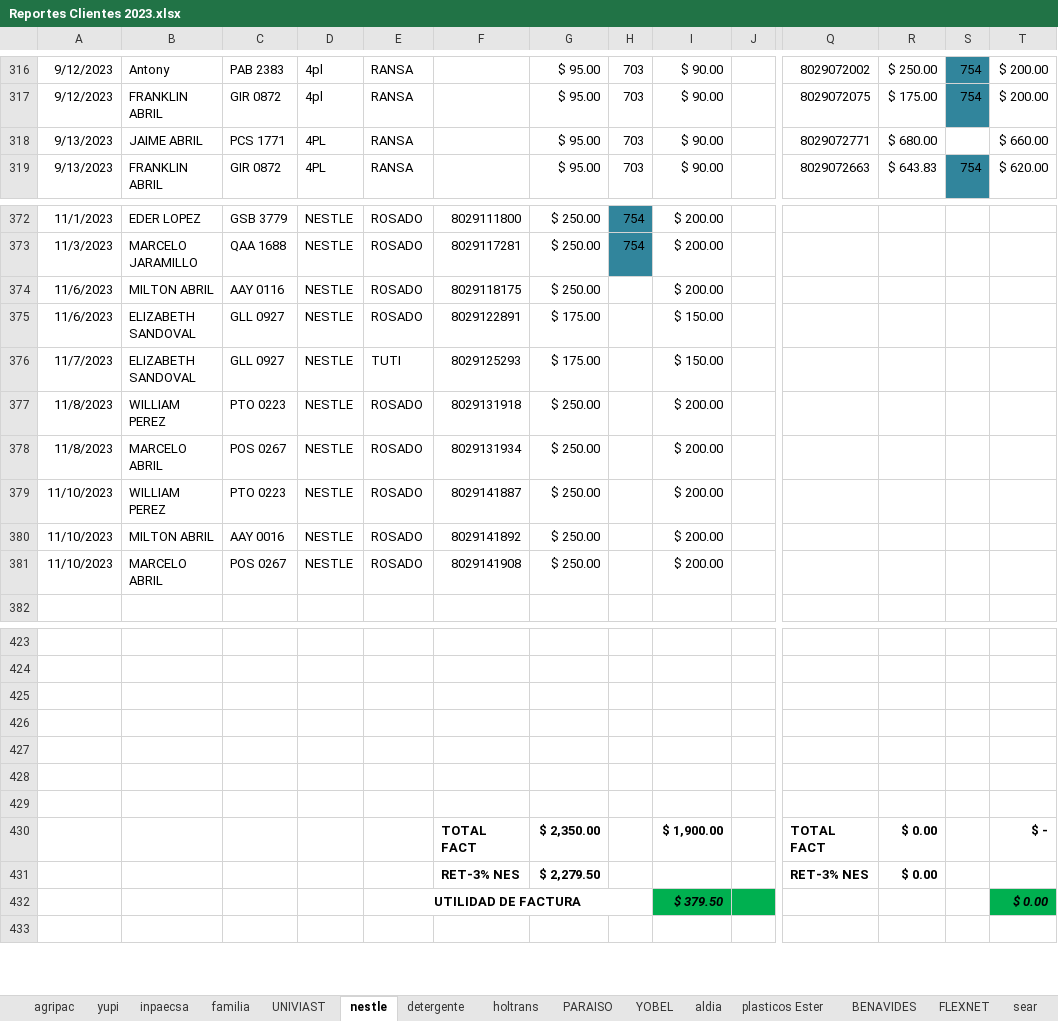
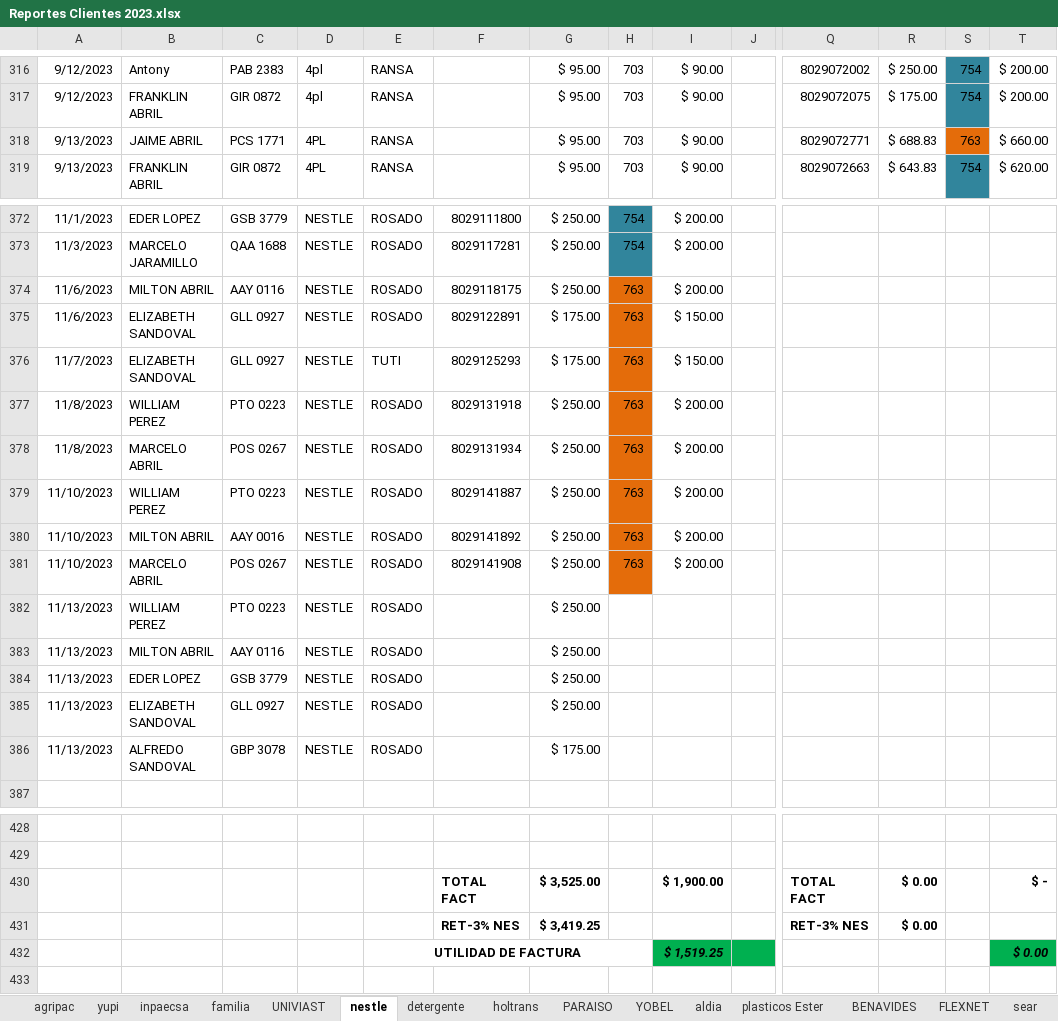
Before and after one commit to ABRILTRANS/OFICINA, an Excel workbook: DOC 2023/Reportes Clientes 2023.xlsx, sheet nestle, drawn as a sheet; only a part is shown, gaps mark what is left out; values as stored, in another font and other column widths than the file's, no borders; removed rows and columns are numbered as before the commit, all else as after; rows hold the shown columns only; the diff covers the shown part only; the diff names each change by its address in the sheet, - before the commit and + after, or states it on an @@ line.

```diff
--- a/DOC 2023/Reportes Clientes 2023.xlsx (sheet nestle)
+++ b/DOC 2023/Reportes Clientes 2023.xlsx (sheet nestle)
-R318: $ 680.00
+R318: $ 688.83
-S318: (empty)
+S318: 763
-S318 fill: none
+S318 fill: #E46C0A
-H374:H381: (empty)
+H374:H381: 763
-H374:H381 fill: none
+H374:H381 fill: #E46C0A
+row 382: 11/13/2023 | WILLIAM PEREZ | PTO 0223 | NESTLE | ROSADO |  | $ 250.00
+row 383: 11/13/2023 | MILTON ABRIL | AAY 0116 | NESTLE | ROSADO |  | $ 250.00
+row 384: 11/13/2023 | EDER LOPEZ | GSB 3779 | NESTLE | ROSADO |  | $ 250.00
+row 385: 11/13/2023 | ELIZABETH SANDOVAL | GLL 0927 | NESTLE | ROSADO |  | $ 250.00
+row 386: 11/13/2023 | ALFREDO SANDOVAL | GBP 3078 | NESTLE | ROSADO |  | $ 175.00
-row 425: (empty)
-row 426: (empty)
-row 427: (empty)
-row 428: (empty)
-row 429: (empty)
-G430: $ 2,350.00
+G430: $ 3,525.00
-G431: $ 2,279.50
+G431: $ 3,419.25
-I432: $ 379.50
+I432: $ 1,519.25
```
Also changed, not shown: 4 edited cells and cell formats elsewhere in this sheet, sheet yupi, sheet aldia, sheet UNIVIAST, sheet FLUJO DE CAJA, sheet utilidad, sheet OTROS CLIENTES 2., 1 more sheet.
